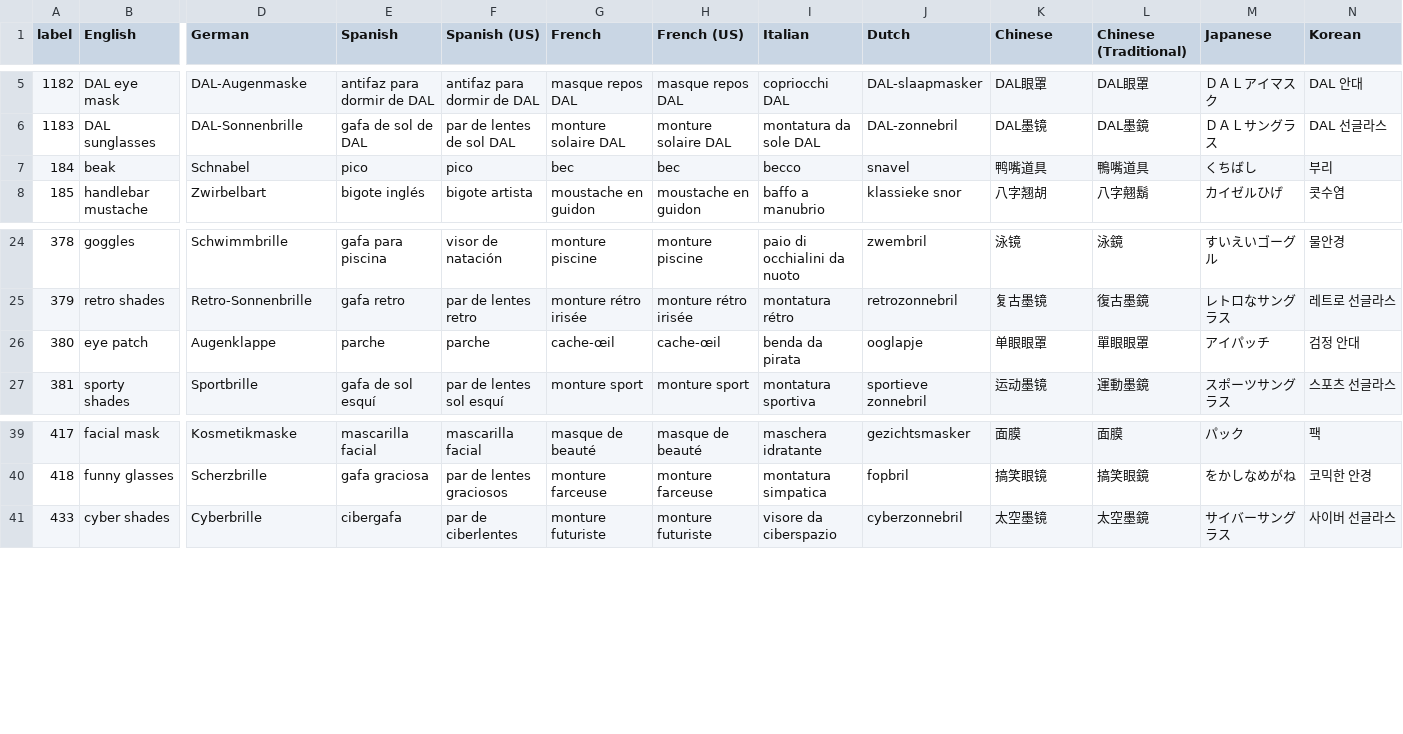
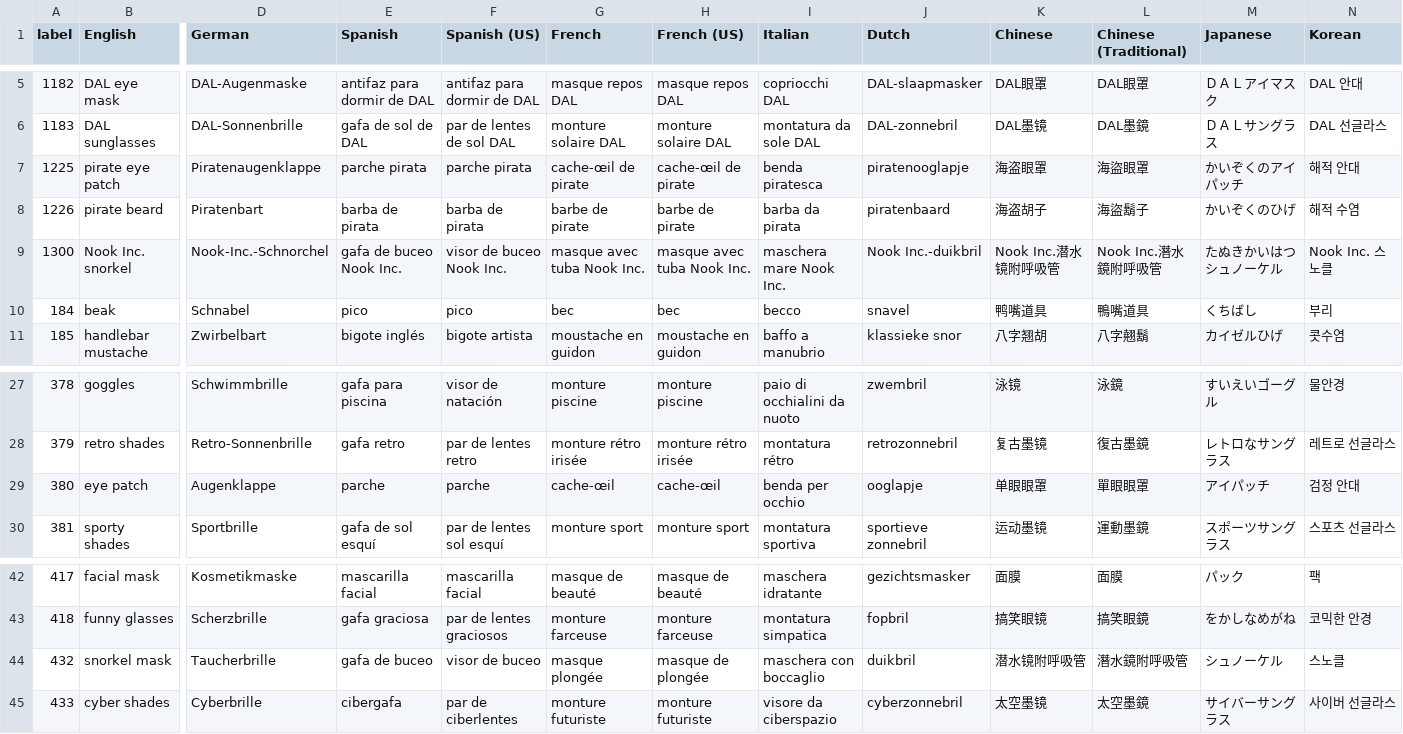
Before and after one commit to alexislours/acnh-strings, a CSV file: Outfit/GroupName/STR_OutfitGroupName_Accessory.csv, drawn as a sheet; only a part is shown, gaps mark what is left out; addresses are those after the commit; rows hold the shown columns only; the diff names each change by its address in the sheet, - before the commit and + after, or states it on an @@ line.

```diff
--- a/Outfit/GroupName/STR_OutfitGroupName_Accessory.csv
+++ b/Outfit/GroupName/STR_OutfitGroupName_Accessory.csv
+row 7: 1225 | pirate eye patch | Piratenaugenklappe | parche pirata | parche pirata | cache-œil de pirate | cache-œil de pirate | benda piratesca | piratenooglapje | 海盗眼罩 | 海盜眼罩 | かいぞくのアイパッチ | 해적 안대
+row 8: 1226 | pirate beard | Piratenbart | barba de pirata | barba de pirata | barbe de pirate | barbe de pirate | barba da pirata | piratenbaard | 海盗胡子 | 海盜鬍子 | かいぞくのひげ | 해적 수염
+row 9: 1300 | Nook Inc. snorkel | Nook-Inc.-Schnorchel | gafa de buceo Nook Inc. | visor de buceo Nook Inc. | masque avec tuba Nook Inc. | masque avec tuba Nook Inc. | maschera mare Nook Inc. | Nook Inc.-duikbril | Nook Inc.潜水镜附呼吸管 | Nook Inc.潛水鏡附呼吸管 | たぬきかいはつシュノーケル | Nook Inc. 스노클
-I29 (Italian): benda da pirata
+I29 (Italian): benda per occhio
+row 44: 432 | snorkel mask | Taucherbrille | gafa de buceo | visor de buceo | masque plongée | masque de plongée | maschera con boccaglio | duikbril | 潜水镜附呼吸管 | 潛水鏡附呼吸管 | シュノーケル | 스노클
```
Also changed, not shown: Item/STR_ItemName_00_Ftr.csv, Outfit/GroupColor/STR_OutfitGroupColor_Accessory.csv, 40 other files.
